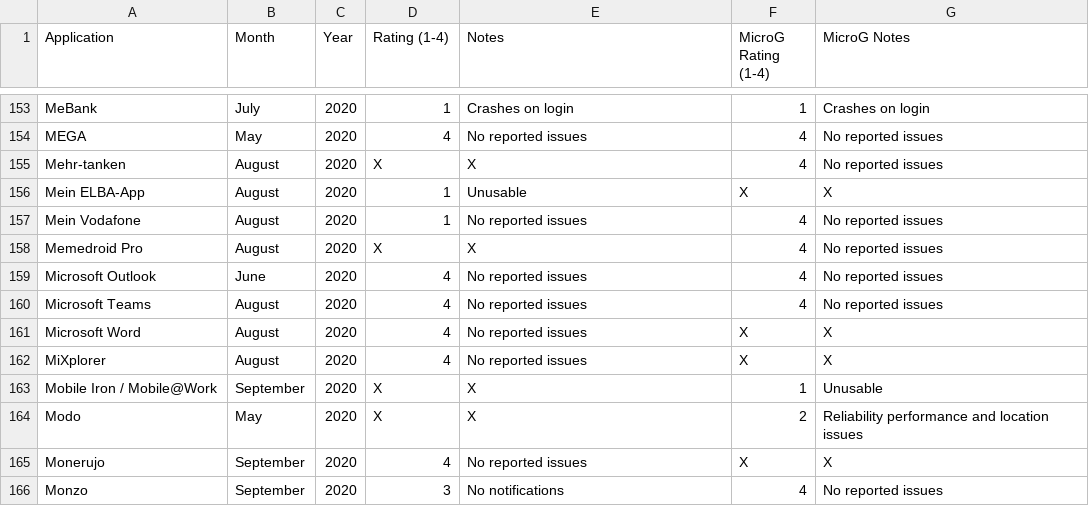
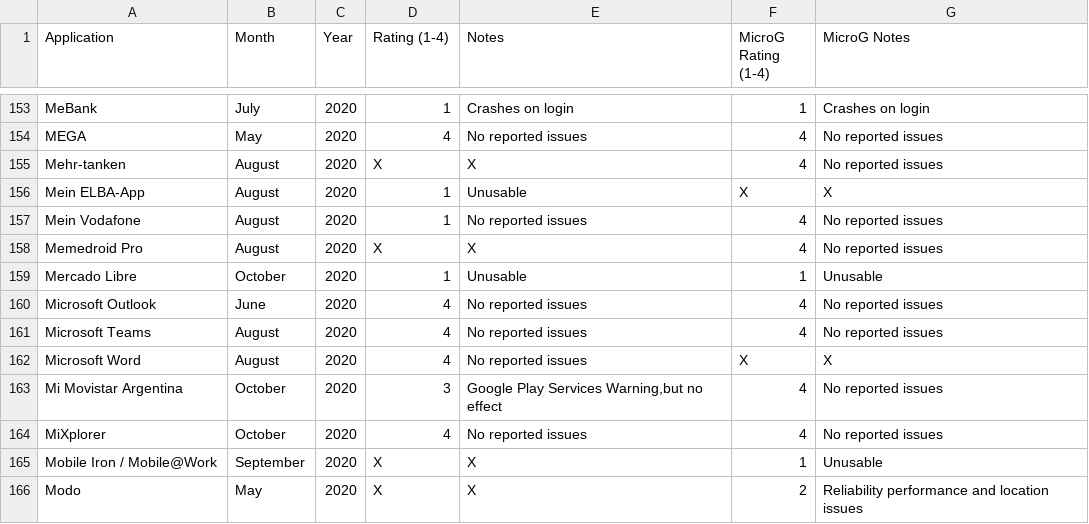
Before and after one commit to techlore/plexus, a CSV file: src/data/Plexus.csv, drawn as a sheet; only a part is shown, gaps mark what is left out; the shorter side is filled out with more unchanged rows.

Commit message:
Mini-report (#58)
* Update Plexus.csv

* Update Plexus.csv

* Update Plexus.csv

* Weekend report!

## Added
- Google
- Pinterest

## Changed
- Google Maps (Thanks [insane](https://t.me/insane7898))
- Google Photos

* Weekend report!

# Added
- Google
- Facebook
- Facebook Lite
- Pinterest

## Changed
- Google Maps
- Google Photos

* Update Plexus.csv

* Update Plexus.csv

Co-authored-by: Nova <novaburst@tutanota.com>

```diff
--- a/src/data/Plexus.csv
+++ b/src/data/Plexus.csv
@@ -158,2 +158,3 @@ Mein Vodafone,August,2020,1,No reported issues,4,No reported issues
 Memedroid Pro,August,2020,X,X,4,No reported issues
+Mercado Libre,October,2020,1,Unusable,1,Unusable
 Microsoft Outlook,June,2020,4,No reported issues,4,No reported issues
@@ -161,3 +162,4 @@ Microsoft Teams,August,2020,4,No reported issues,4,No reported issues
 Microsoft Word,August,2020,4,No reported issues,X,X
-MiXplorer,August,2020,4,No reported issues,X,X
+Mi Movistar Argentina,October,2020,3,"Google Play Services Warning,but no effect",4,No reported issues
+MiXplorer,October,2020,4,No reported issues,4,No reported issues
 Mobile Iron / Mobile@Work,September,2020,X,X,1,Unusable
```
